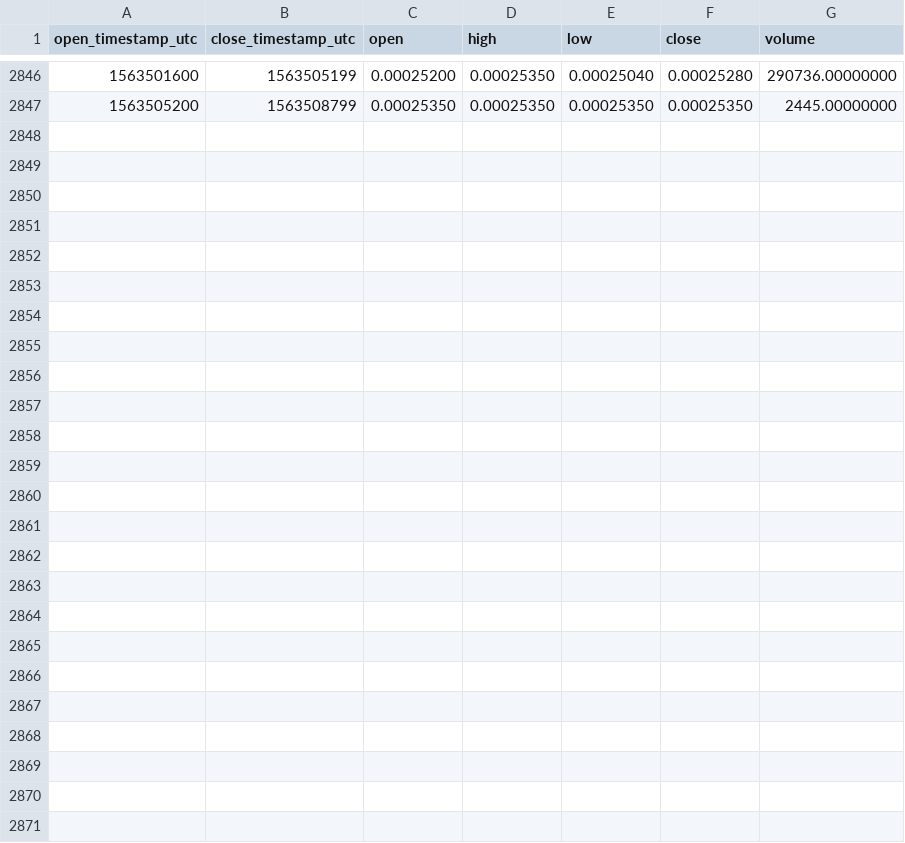
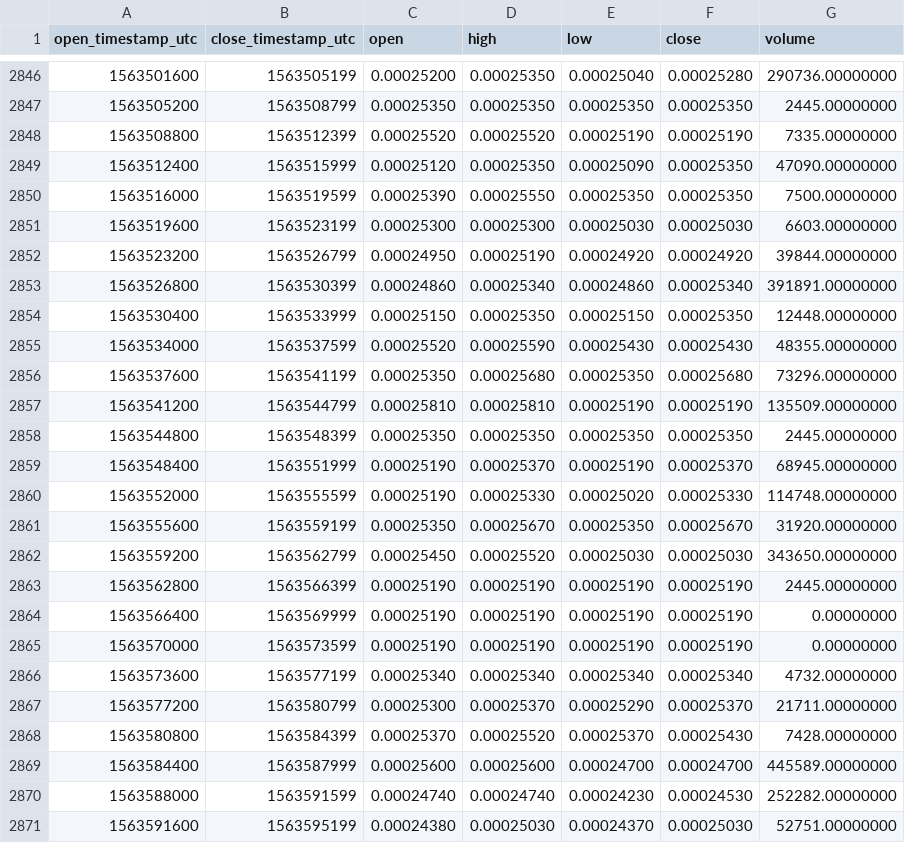
Before and after one commit to cryptobigbro/binance-IOSTBNB, a CSV file: binance-IOSTBNB-1h.csv, drawn as a sheet; only a part is shown, gaps mark what is left out; the diff names each change by its address in the sheet, - before the commit and + after, or states it on an @@ line.

Commit message:
Update OHLCV data.

```diff
--- a/binance-IOSTBNB-1h.csv
+++ b/binance-IOSTBNB-1h.csv
+row 2848: 1563508800 | 1563512399 | 0.00025520 | 0.00025520 | 0.00025190 | 0.00025190 | 7335.00000000
+row 2849: 1563512400 | 1563515999 | 0.00025120 | 0.00025350 | 0.00025090 | 0.00025350 | 47090.00000000
+row 2850: 1563516000 | 1563519599 | 0.00025390 | 0.00025550 | 0.00025350 | 0.00025350 | 7500.00000000
+row 2851: 1563519600 | 1563523199 | 0.00025300 | 0.00025300 | 0.00025030 | 0.00025030 | 6603.00000000
+row 2852: 1563523200 | 1563526799 | 0.00024950 | 0.00025190 | 0.00024920 | 0.00024920 | 39844.00000000
+row 2853: 1563526800 | 1563530399 | 0.00024860 | 0.00025340 | 0.00024860 | 0.00025340 | 391891.00000000
+row 2854: 1563530400 | 1563533999 | 0.00025150 | 0.00025350 | 0.00025150 | 0.00025350 | 12448.00000000
+row 2855: 1563534000 | 1563537599 | 0.00025520 | 0.00025590 | 0.00025430 | 0.00025430 | 48355.00000000
+row 2856: 1563537600 | 1563541199 | 0.00025350 | 0.00025680 | 0.00025350 | 0.00025680 | 73296.00000000
+row 2857: 1563541200 | 1563544799 | 0.00025810 | 0.00025810 | 0.00025190 | 0.00025190 | 135509.00000000
+row 2858: 1563544800 | 1563548399 | 0.00025350 | 0.00025350 | 0.00025350 | 0.00025350 | 2445.00000000
+row 2859: 1563548400 | 1563551999 | 0.00025190 | 0.00025370 | 0.00025190 | 0.00025370 | 68945.00000000
+row 2860: 1563552000 | 1563555599 | 0.00025190 | 0.00025330 | 0.00025020 | 0.00025330 | 114748.00000000
+row 2861: 1563555600 | 1563559199 | 0.00025350 | 0.00025670 | 0.00025350 | 0.00025670 | 31920.00000000
+row 2862: 1563559200 | 1563562799 | 0.00025450 | 0.00025520 | 0.00025030 | 0.00025030 | 343650.00000000
+row 2863: 1563562800 | 1563566399 | 0.00025190 | 0.00025190 | 0.00025190 | 0.00025190 | 2445.00000000
+row 2864: 1563566400 | 1563569999 | 0.00025190 | 0.00025190 | 0.00025190 | 0.00025190 | 0.00000000
+row 2865: 1563570000 | 1563573599 | 0.00025190 | 0.00025190 | 0.00025190 | 0.00025190 | 0.00000000
+row 2866: 1563573600 | 1563577199 | 0.00025340 | 0.00025340 | 0.00025340 | 0.00025340 | 4732.00000000
+row 2867: 1563577200 | 1563580799 | 0.00025300 | 0.00025370 | 0.00025290 | 0.00025370 | 21711.00000000
+row 2868: 1563580800 | 1563584399 | 0.00025370 | 0.00025520 | 0.00025370 | 0.00025430 | 7428.00000000
+row 2869: 1563584400 | 1563587999 | 0.00025600 | 0.00025600 | 0.00024700 | 0.00024700 | 445589.00000000
+row 2870: 1563588000 | 1563591599 | 0.00024740 | 0.00024740 | 0.00024230 | 0.00024530 | 252282.00000000
+row 2871: 1563591600 | 1563595199 | 0.00024380 | 0.00025030 | 0.00024370 | 0.00025030 | 52751.00000000
```
Also changed, not shown: binance-IOSTBNB-1d.csv.
